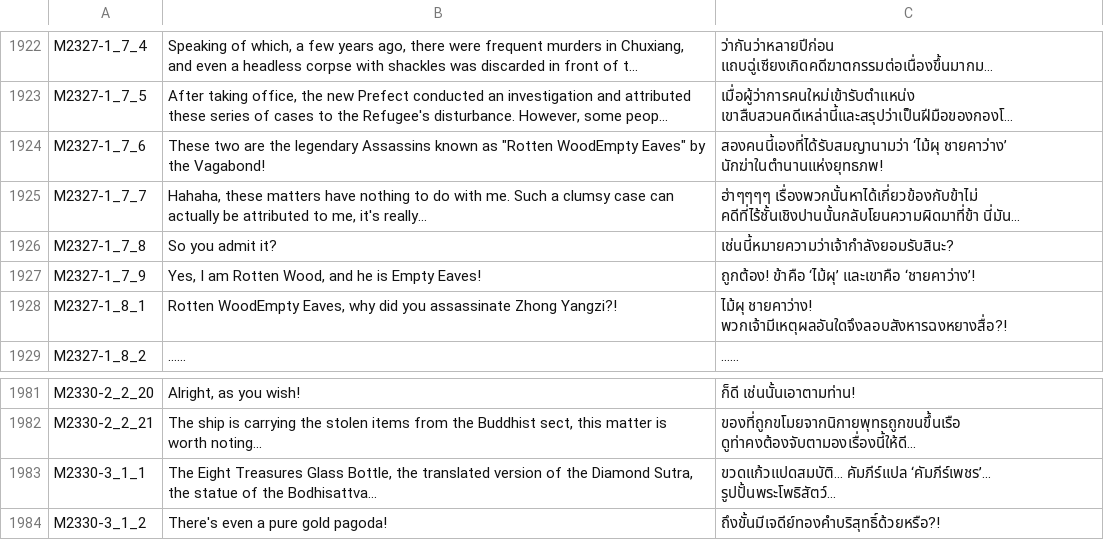
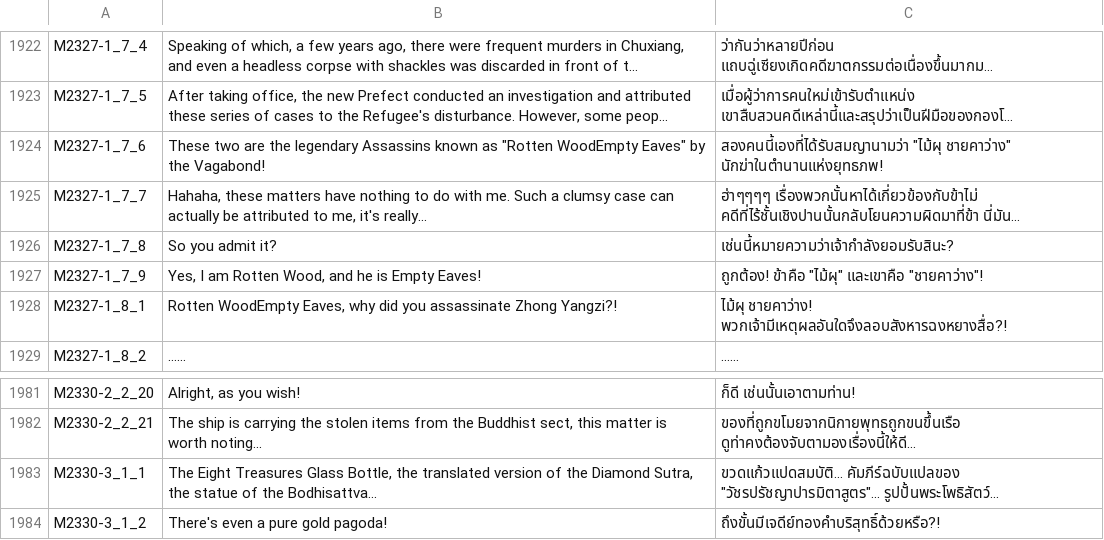
Before and after one commit to 1ookilo/WulinSH-TH, a CSV file: WulinPy/GenerateCSVtoXSLX/csv_input/本地化数据_剧情_zq_Dlc4Only.csv, drawn as a sheet; only a part is shown, gaps mark what is left out; long unchanged cells end in …; the diff names each change by its address in the sheet, - before the commit and + after, or states it on an @@ line.

```diff
--- a/WulinPy/GenerateCSVtoXSLX/csv_input/本地化数据_剧情_zq_Dlc4Only.csv
+++ b/WulinPy/GenerateCSVtoXSLX/csv_input/本地化数据_剧情_zq_Dlc4Only.csv
-C1924: สองคนนี้เองที่ได้รับสมญานามว่า ‘ไม้ผุ ชายคาว่าง’ นักฆ่าในตำนานแห่งยุทธภพ!
+C1924: สองคนนี้เองที่ได้รับสมญานามว่า "ไม้ผุ ชายคาว่าง" นักฆ่าในตำนานแห่งยุทธภพ!
-C1927: ถูกต้อง! ข้าคือ ‘ไม้ผุ’ และเขาคือ ‘ชายคาว่าง’!
+C1927: ถูกต้อง! ข้าคือ "ไม้ผุ" และเขาคือ "ชายคาว่าง"!
-C1983: ขวดแก้วแปดสมบัติ... คัมภีร์แปล ‘คัมภีร์เพชร’... รูปปั้นพระโพธิสัตว์...
+C1983: ขวดแก้วแปดสมบัติ... คัมภีร์ฉบับแปลของ "วัชรปรัชญาปารมิตาสูตร"... รูปปั้นพระโพธิสัตว์...
```
Also changed, not shown: WulinPy/GenerateCSVtoXSLX/csv_input/本地化数据_剧情_pzh_Dlc2Only.csv, WulinPy/GenerateCSVtoXSLX/csv_input/本地化数据_剧情_zq_Dlc2Only.csv, 3 other files.
